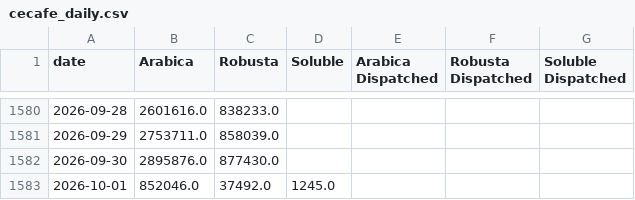
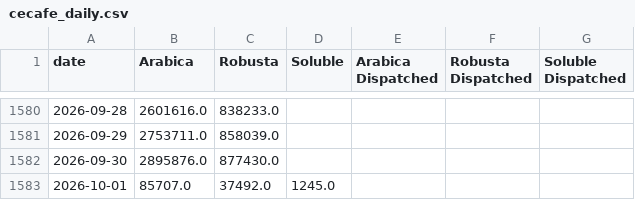
Before and after one commit to virataryaa/Daily-Cecafe, a CSV file: Database/cecafe_daily.csv, drawn as a sheet; only a part is shown, gaps mark what is left out.

Commit message:
Entry 2026-10-01 via dashboard | Arabica 85,707 | Robusta 37,492 | Soluble 1,245

```diff
--- a/Database/cecafe_daily.csv
+++ b/Database/cecafe_daily.csv
@@ -1582,2 +1582,2 @@ date,Arabica,Robusta,Soluble,Arabica Dispatched,Robusta Dispatched,Soluble Dispa
 2026-09-30,2895876.0,877430.0,,,,
-2026-10-01,852046.0,37492.0,1245.0,,,
+2026-10-01,85707.0,37492.0,1245.0,,,
```
